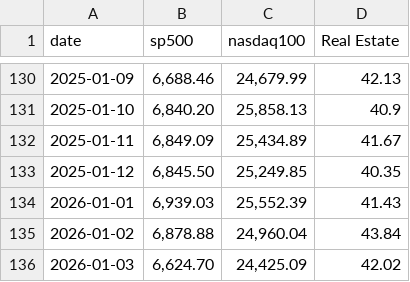
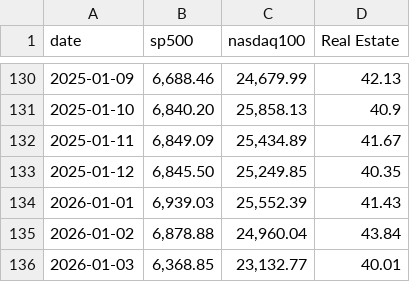
Before and after one commit to blakewiltshire/financial-insight-tools, a CSV file: apps/data_sources/economic_data/us/1100_equity_index/us_m_1100_structural.csv, drawn as a sheet; only a part is shown, gaps mark what is left out.

```diff
--- a/apps/data_sources/economic_data/us/1100_equity_index/us_m_1100_structural.csv
+++ b/apps/data_sources/economic_data/us/1100_equity_index/us_m_1100_structural.csv
@@ -135,2 +135,2 @@
 2026-01-02,"6,878.88","24,960.04",43.84
-2026-01-03,"6,624.70","24,425.09",42.02
+2026-01-03,"6,368.85","23,132.77",40.01
```
Also changed, not shown: apps/data_sources/economic_data/us/100_gdp_macro_composite/us_m_100_composite.csv, apps/data_sources/economic_data/us/100_gdp_macro_composite/us_w_100_composite.csv, 24 other files.
